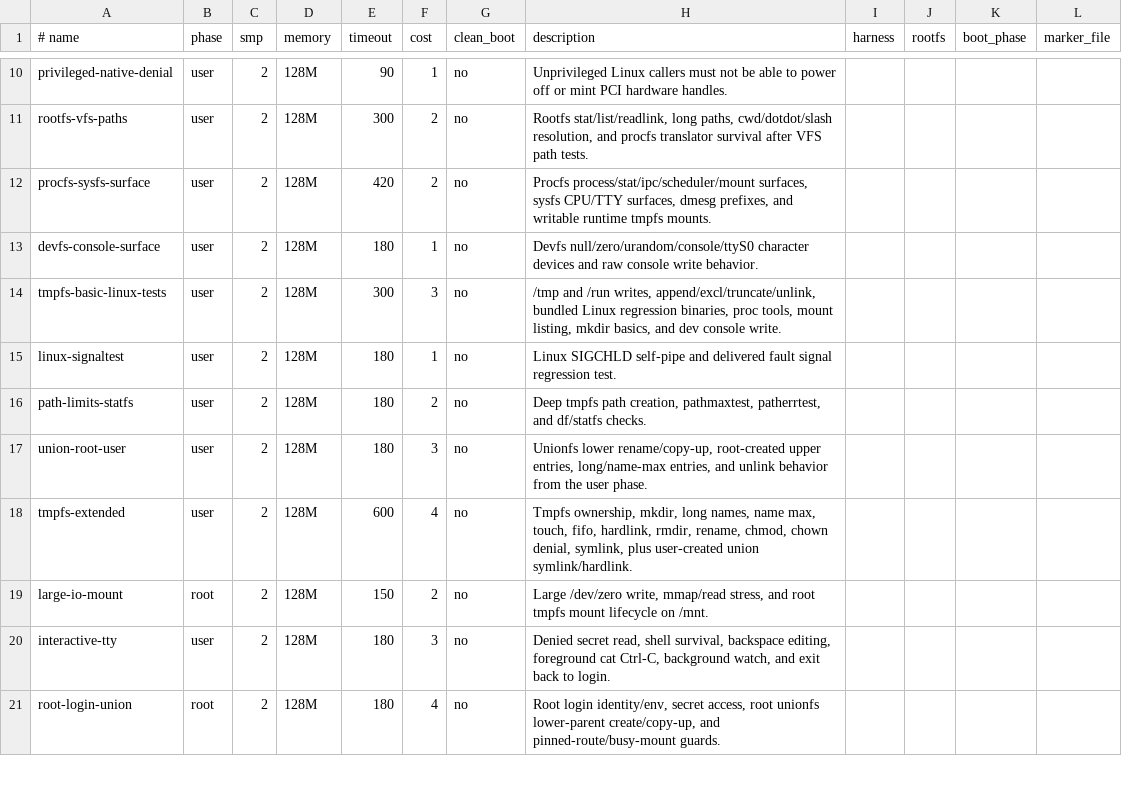
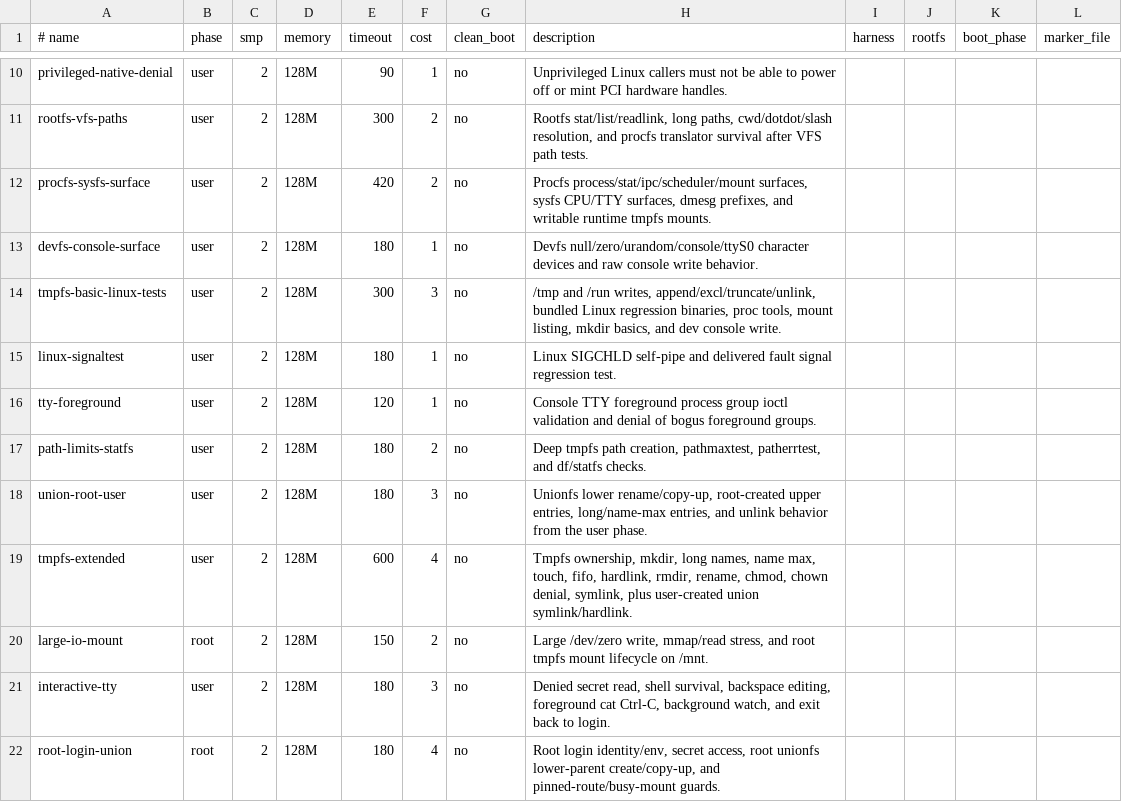
Before and after one commit to kaniini/bunix, a TSV file: tools/shell-shards.tsv, drawn as a sheet; only a part is shown, gaps mark what is left out.

```diff
--- a/tools/shell-shards.tsv
+++ b/tools/shell-shards.tsv
@@ -15,2 +15,3 @@ tmpfs-basic-linux-tests	user	2	128M	300	3	no	/tmp and /run writes, append/excl/t
 linux-signaltest	user	2	128M	180	1	no	Linux SIGCHLD self-pipe and delivered fault signal regression test.
+tty-foreground	user	2	128M	120	1	no	Console TTY foreground process group ioctl validation and denial of bogus foreground groups.
 path-limits-statfs	user	2	128M	180	2	no	Deep tmpfs path creation, pathmaxtest, patherrtest, and df/statfs checks.
```
Also changed, not shown: 7 other files.
